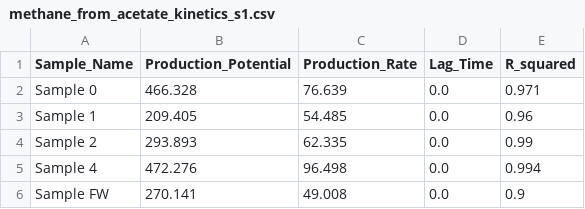
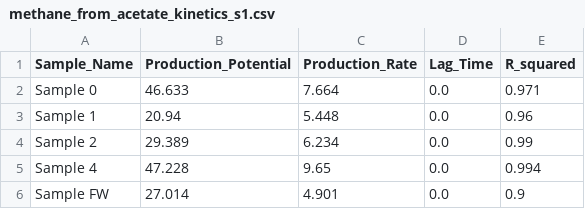
Before and after one commit to Vidianos-Giannitsis/masters-thesis, a CSV file: data/exp_pro/methane_from_acetate_kinetics_s1.csv, drawn as a sheet.

```diff
--- a/data/exp_pro/methane_from_acetate_kinetics_s1.csv
+++ b/data/exp_pro/methane_from_acetate_kinetics_s1.csv
@@ -1,6 +1,6 @@
 Sample_Name,Production_Potential,Production_Rate,Lag_Time,R_squared
-Sample 0,466.328,76.639,0.0,0.971
-Sample 1,209.405,54.485,0.0,0.96
-Sample 2,293.893,62.335,0.0,0.99
-Sample 4,472.276,96.498,0.0,0.994
-Sample FW,270.141,49.008,0.0,0.9
+Sample 0,46.633,7.664,0.0,0.971
+Sample 1,20.94,5.448,0.0,0.96
+Sample 2,29.389,6.234,0.0,0.99
+Sample 4,47.228,9.65,0.0,0.994
+Sample FW,27.014,4.901,0.0,0.9
```
Also changed, not shown: data/exp_pro/methane_from_acetate_kinetics_s2.csv, data/exp_pro/methane_from_hydrolysate_kinetics_hour_s1_r1.csv, 10 other files.
